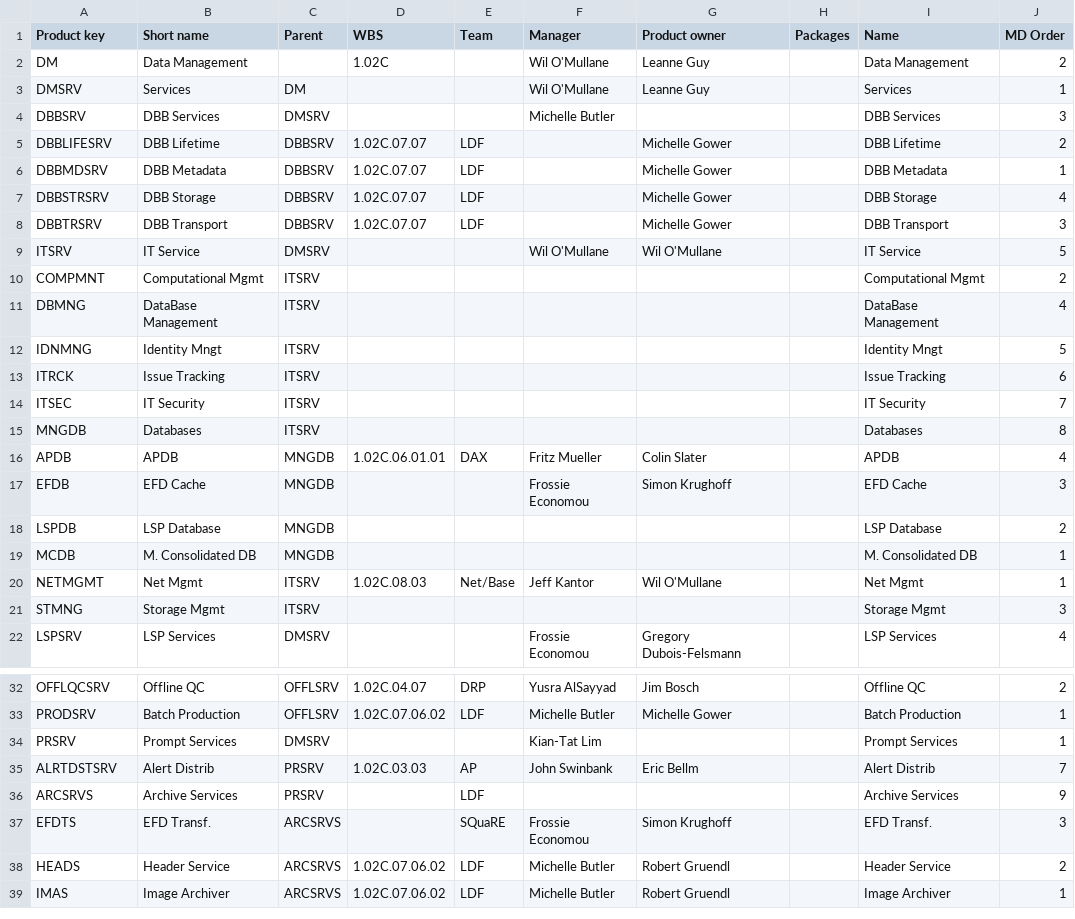
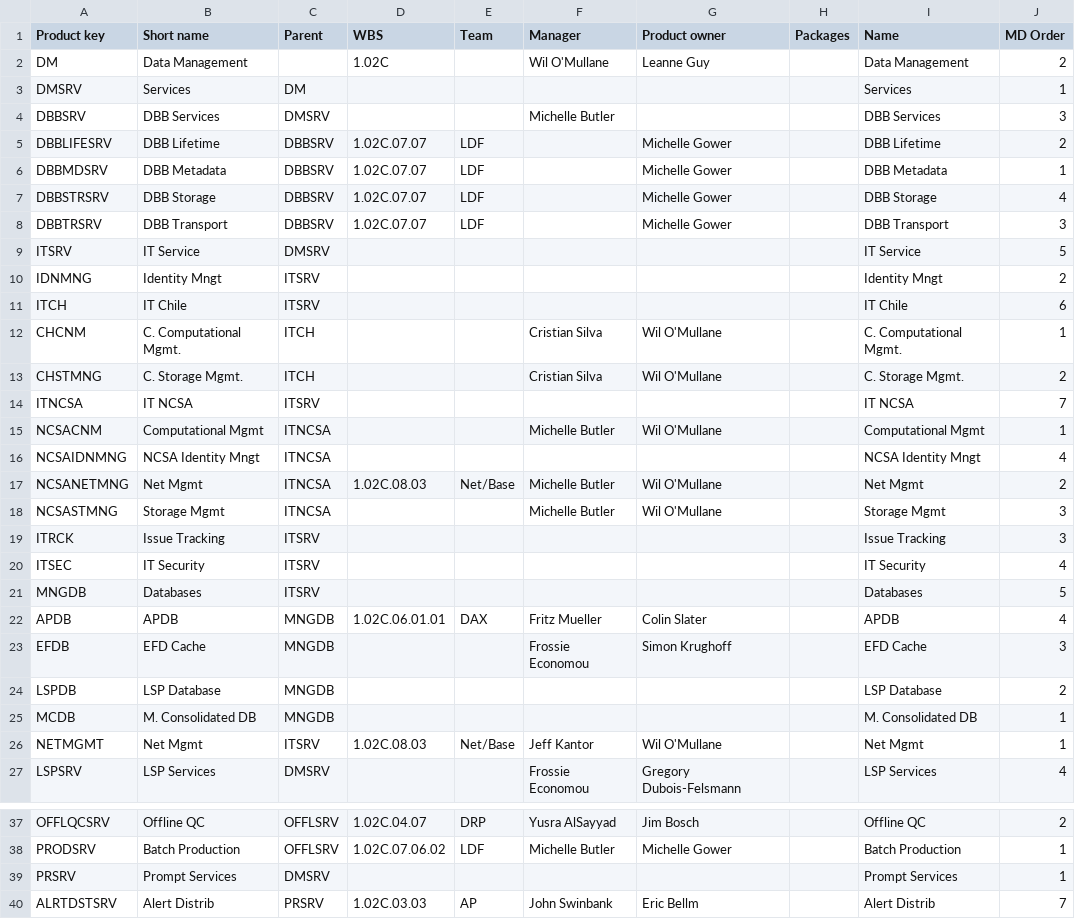
Before and after one commit to lsst-dm/dmtn-104, a CSV file: csv/Main.csv, drawn as a sheet; only a part is shown, gaps mark what is left out; the shorter side is filled out with more unchanged rows.

```diff
--- a/csv/Main.csv
+++ b/csv/Main.csv
@@ -2,3 +2,3 @@ Product key,Short name,Parent,WBS,Team,Manager,Product owner,Packages,Name,MD Or
 DM,Data Management,,1.02C,,Wil O'Mullane,Leanne Guy,,Data Management,2
-DMSRV,Services,DM,,,Wil O'Mullane,Leanne Guy,,Services,1
+DMSRV,Services,DM,,,,,,Services,1
 DBBSRV,DBB Services,DMSRV,,,Michelle Butler,,,DBB Services,3
@@ -8,9 +8,15 @@ DBBSTRSRV,DBB Storage,DBBSRV,1.02C.07.07,LDF,,Michelle Gower,,DBB Storage,4
 DBBTRSRV,DBB Transport,DBBSRV,1.02C.07.07,LDF,,Michelle Gower,,DBB Transport,3
-ITSRV,IT Service,DMSRV,,,Wil O'Mullane,Wil O'Mullane,,IT Service,5
-COMPMNT,Computational Mgmt,ITSRV,,,,,,Computational Mgmt,2
-DBMNG,DataBase Management,ITSRV,,,,,,DataBase Management,4
-IDNMNG,Identity Mngt,ITSRV,,,,,,Identity Mngt,5
-ITRCK,Issue Tracking,ITSRV,,,,,,Issue Tracking,6
-ITSEC,IT Security,ITSRV,,,,,,IT Security,7
-MNGDB,Databases,ITSRV,,,,,,Databases,8
+ITSRV,IT Service,DMSRV,,,,,,IT Service,5
+IDNMNG,Identity Mngt,ITSRV,,,,,,Identity Mngt,2
+ITCH,IT Chile,ITSRV,,,,,,IT Chile,6
+CHCNM,C. Computational Mgmt.,ITCH,,,Cristian Silva,Wil O'Mullane,,C. Computational Mgmt.,1
+CHSTMNG,C. Storage Mgmt.,ITCH,,,Cristian Silva,Wil O'Mullane,,C. Storage Mgmt.,2
+ITNCSA,IT NCSA,ITSRV,,,,,,IT NCSA,7
+NCSACNM,Computational Mgmt,ITNCSA,,,Michelle Butler,Wil O'Mullane,,Computational Mgmt,1
+NCSAIDNMNG,NCSA Identity Mngt,ITNCSA,,,,,,NCSA Identity Mngt,4
+NCSANETMNG,Net Mgmt,ITNCSA,1.02C.08.03,Net/Base,Michelle Butler,Wil O'Mullane,,Net Mgmt,2
+NCSASTMNG,Storage Mgmt,ITNCSA,,,Michelle Butler,Wil O'Mullane,,Storage Mgmt,3
+ITRCK,Issue Tracking,ITSRV,,,,,,Issue Tracking,3
+ITSEC,IT Security,ITSRV,,,,,,IT Security,4
+MNGDB,Databases,ITSRV,,,,,,Databases,5
 APDB,APDB,MNGDB,1.02C.06.01.01,DAX,Fritz Mueller,Colin Slater,,APDB,4
@@ -20,3 +26,2 @@ MCDB,M. Consolidated DB,MNGDB,,,,,,M. Consolidated DB,1
 NETMGMT,Net Mgmt,ITSRV,1.02C.08.03,Net/Base,Jeff Kantor,Wil O'Mullane,,Net Mgmt,1
-STMNG,Storage Mgmt,ITSRV,,,,,,Storage Mgmt,3
 LSPSRV,LSP Services,DMSRV,,,Frossie Economou,Gregory Dubois-Felsmann,,LSP Services,4
@@ -33,3 +38,3 @@ OFFLQCSRV,Offline QC,OFFLSRV,1.02C.04.07,DRP,Yusra AlSayyad,Jim Bosch,,Offline Q
 PRODSRV,Batch Production,OFFLSRV,1.02C.07.06.02,LDF,Michelle Butler,Michelle Gower,,Batch Production,1
-PRSRV,Prompt Services,DMSRV,,,Kian-Tat Lim,,,Prompt Services,1
+PRSRV,Prompt Services,DMSRV,,,,,,Prompt Services,1
 ALRTDSTSRV,Alert Distrib,PRSRV,1.02C.03.03,AP,John Swinbank,Eric Bellm,,Alert Distrib,7
```
Also changed, not shown: 8 other files.
